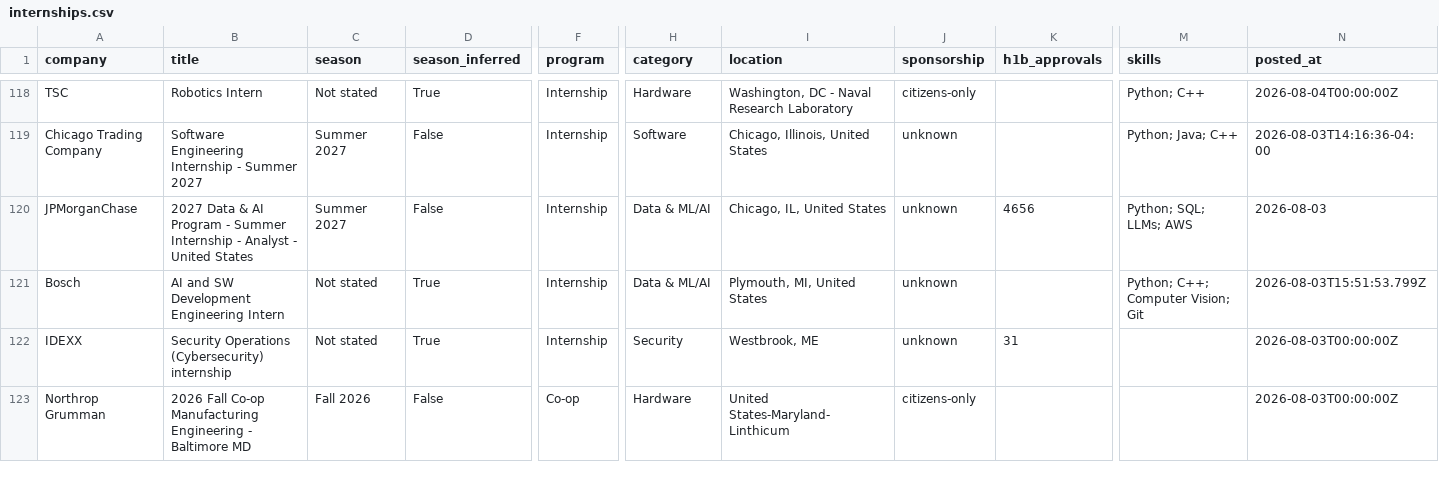
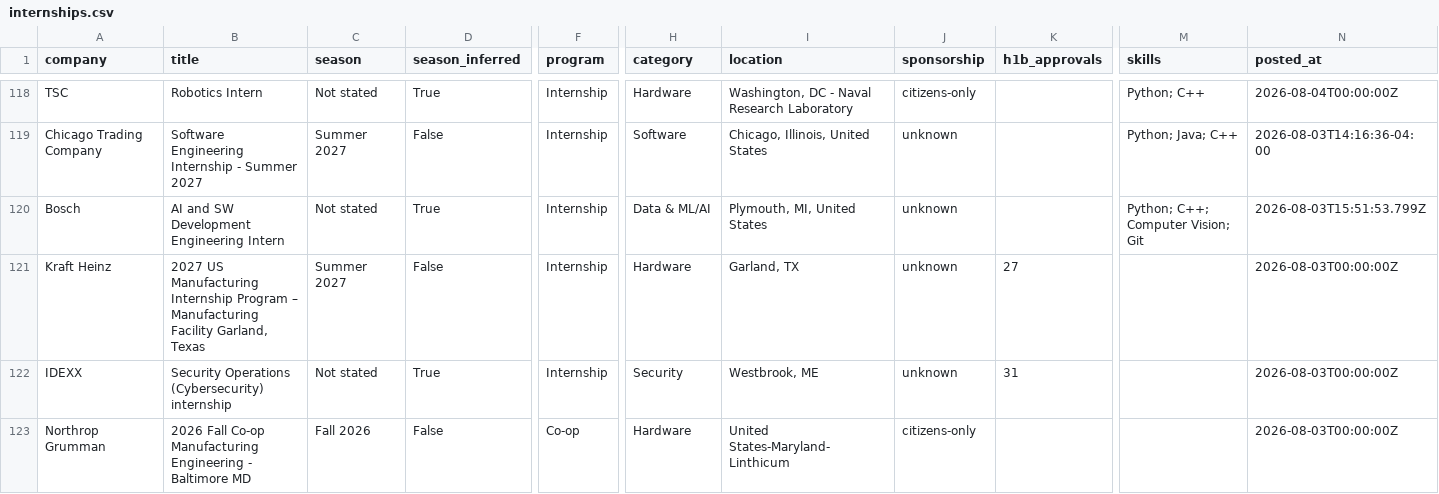
Before and after one commit to HeyIniHere/Automated-List-Of-Summer-2027-and-Fall-2026-MechEng-Internships, a CSV file: data/internships.csv, drawn as a sheet; only a part is shown, gaps mark what is left out; removed rows and columns are numbered as before the commit, all else as after; rows hold the shown columns only; the diff names each change by its address in the sheet, - before the commit and + after, or states it on an @@ line.

```diff
--- a/data/internships.csv
+++ b/data/internships.csv
-row 120: JPMorganChase | 2027 Data & AI Program - Summer Internship - Analyst - United States | Summer 2027 | False | Internship | Data & ML/AI | Chicago, IL, United States | unknown | 4656 | Python; SQL; LLMs; AWS | 2026-08-03
+row 121: Kraft Heinz | 2027 US Manufacturing Internship Program – Manufacturing Facility Garland, Texas | Summer 2027 | False | Internship | Hardware | Garland, TX | unknown | 27 |  | 2026-08-03T00:00:00Z
```
Also changed, not shown: docs/internships.csv, 12 other files.
